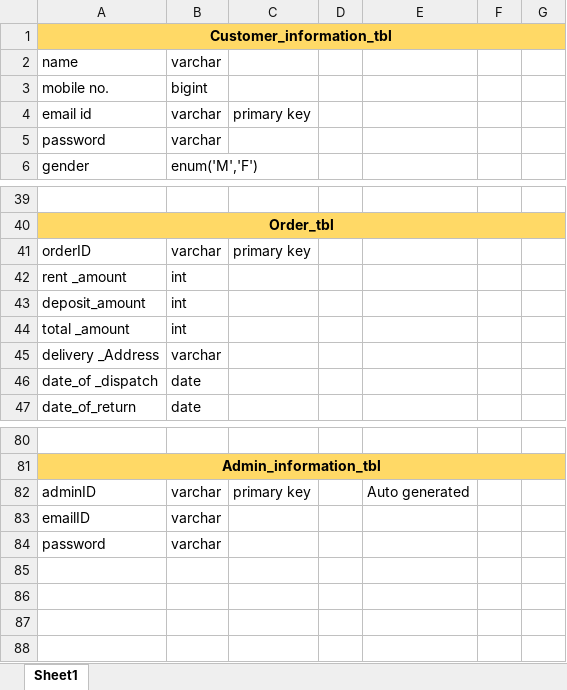
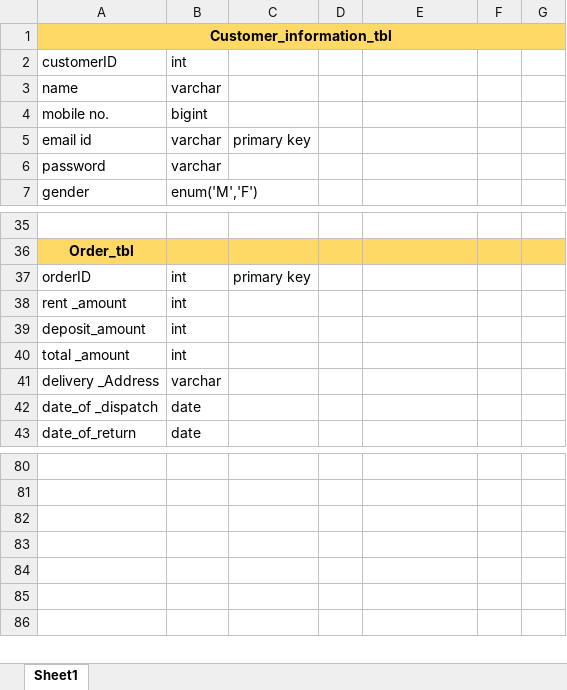
Before and after one commit to aaysha30/Rental-Dress-Management-System, an Excel workbook: Documents/Database_Schema_project.xlsx, sheet Sheet1, drawn as a sheet; only a part is shown, gaps mark what is left out; values as stored, in another font and other column widths than the file's, no borders; removed rows and columns are numbered as before the commit, all else as after; the diff covers the shown part only; the diff names each change by its address in the sheet, - before the commit and + after, or states it on an @@ line.

```diff
--- a/Documents/Database_Schema_project.xlsx (sheet Sheet1)
+++ b/Documents/Database_Schema_project.xlsx (sheet Sheet1)
+row 2: customerID | int
-A40:G40 merged
-B37: varchar
+B37: int
-A81: Admin_information_tbl
+A81: (empty)
-A81:G81 fill: #FFD966
+A81:G81 fill: none
-A81:G81 merged
-row 82: adminID | varchar | primary key |  | Auto generated
+row 82: (empty)
-row 83: emailID | varchar
-row 84: password | varchar
```
Also changed, not shown: 17 added rows, 18 removed rows, 4 moved rows, 20 edited cells, cell formats and merged cells elsewhere in this sheet.
